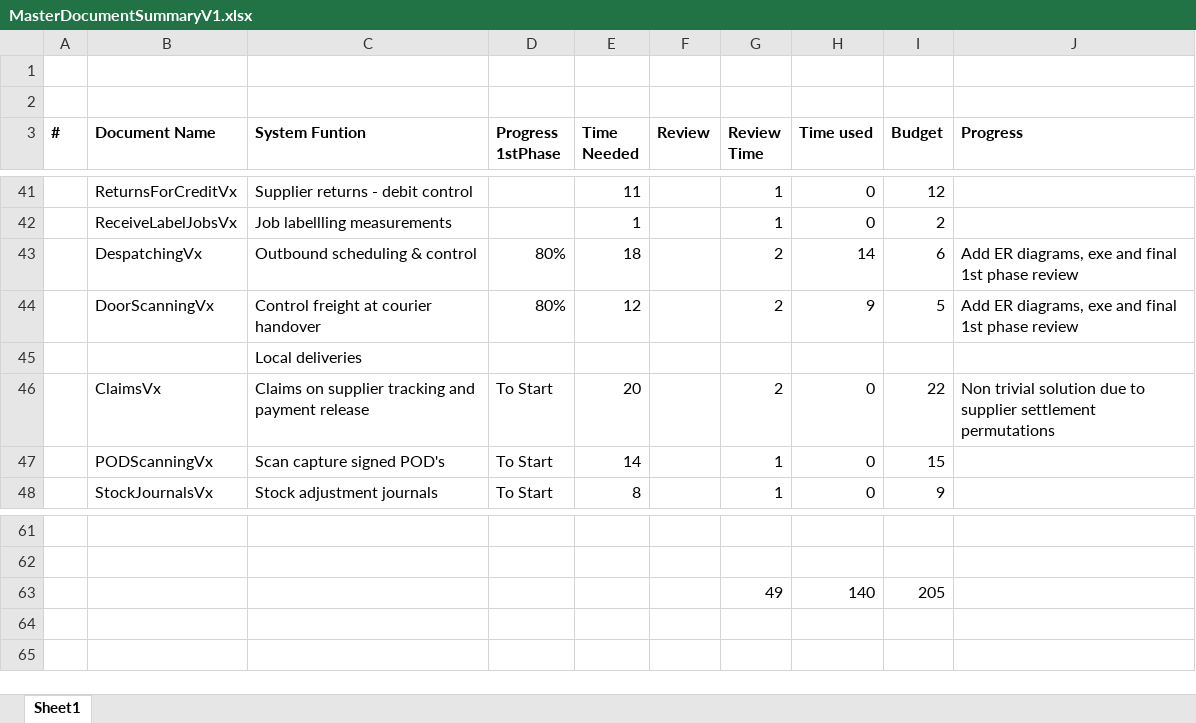
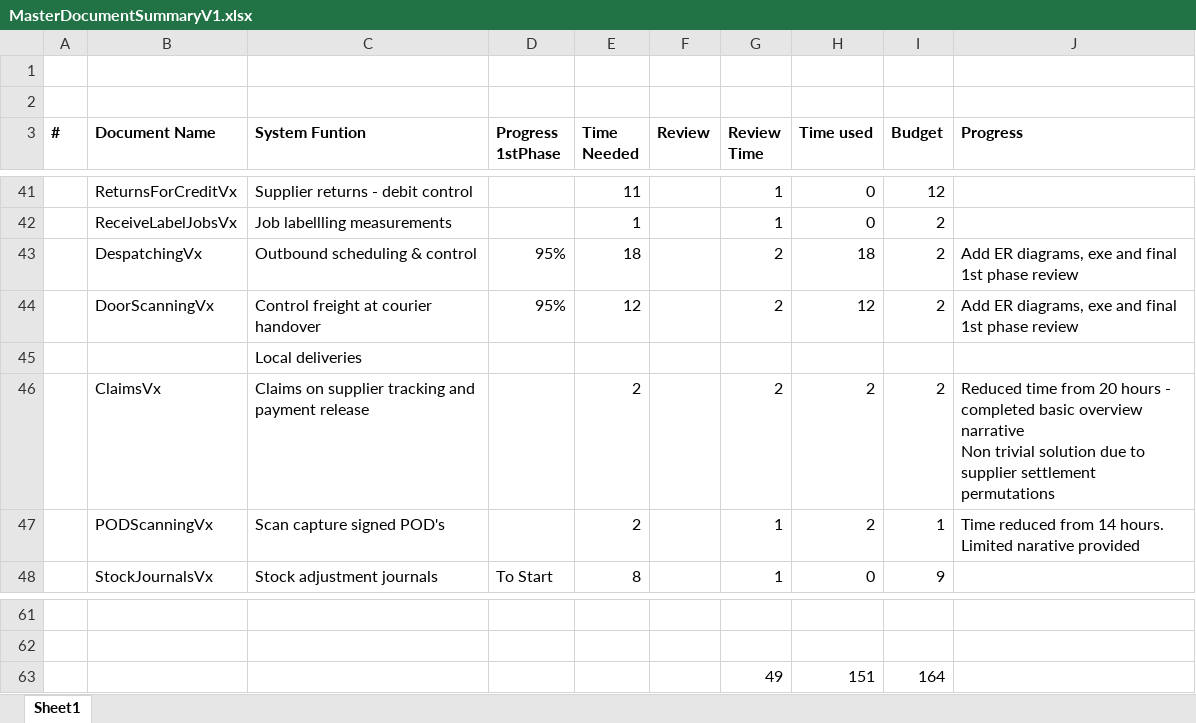
Before and after one commit to JacovdW/ep, an Excel workbook: Documentation/MasterDocumentSummaryV1.xlsx, sheet Sheet1, drawn as a sheet; only a part is shown, gaps mark what is left out; values as stored, in another font and other column widths than the file's, no borders; removed rows and columns are numbered as before the commit, all else as after; ↵ is a line break in a cell; the diff names each change by its address in the sheet, - before the commit and + after, or states it on an @@ line.

Commit message:
Additional basic narrative

```diff
--- a/Documentation/MasterDocumentSummaryV1.xlsx (sheet Sheet1)
+++ b/Documentation/MasterDocumentSummaryV1.xlsx (sheet Sheet1)
-D43:D44 (Progress 1stPhase): 80%
+D43:D44 (Progress 1stPhase): 95%
-H43 (Time used): 14
+H43 (Time used): 18
-I43 (Budget): 6
+I43 (Budget): 2
-H44 (Time used): 9
+H44 (Time used): 12
-I44 (Budget): 5
+I44 (Budget): 2
-row 46:  | ClaimsVx | Claims on supplier tracking and payment release | To Start | 20 |  | 2 | 0 | 22 | Non trivial solution due to supplier settlement permutations
-row 47:  | PODScanningVx | Scan capture signed POD's | To Start | 14 |  | 1 | 0 | 15
+row 46:  | ClaimsVx | Claims on supplier tracking and payment release |  | 2 |  | 2 | 2 | 2 | Reduced time from 20 hours - completed basic overview narrative ↵ Non trivial solution due to supplier settlement permutations
+row 47:  | PODScanningVx | Scan capture signed POD's |  | 2 |  | 1 | 2 | 1 | Time reduced from 14 hours. Limited narative provided
-row 63:  |  |  |  |  |  | 49 | 140 | 205
+row 63:  |  |  |  |  |  | 49 | 151 | 164
```
Also changed, not shown: 4 other files.
